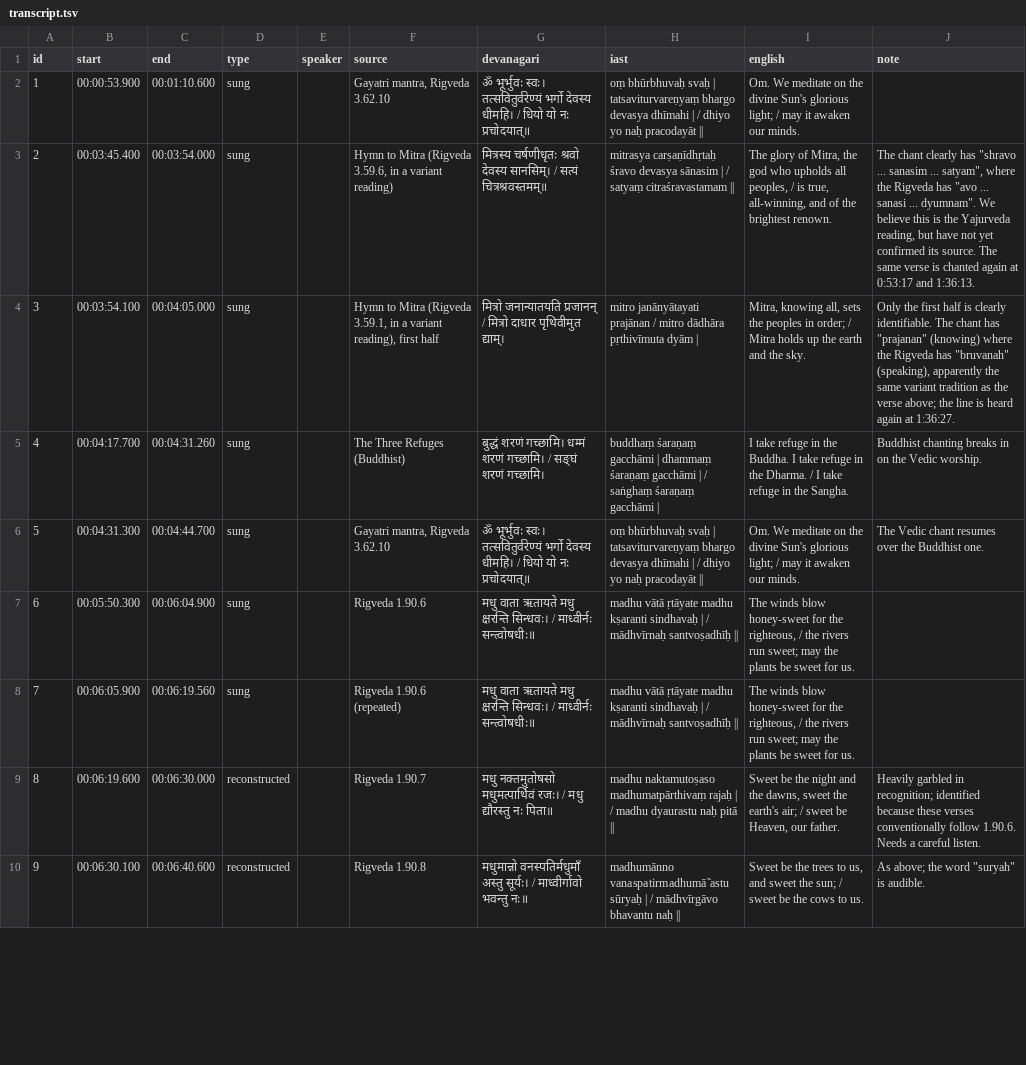
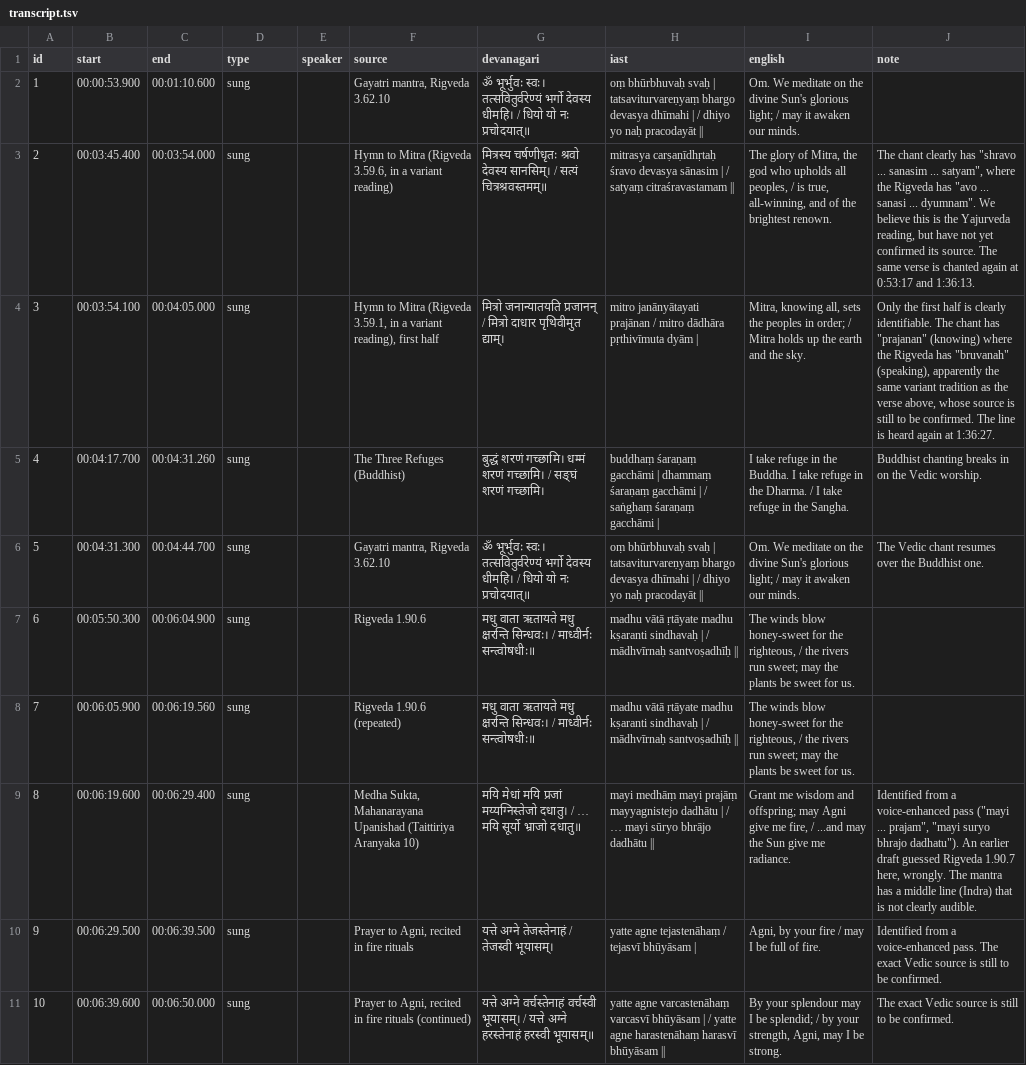
Before and after one commit to Stormbane/adi-shankaracharya-subtitles, a TSV file: transcript/transcript.tsv, drawn as a sheet; only a part is shown; removed rows and columns are numbered as before the commit, all else as after; the diff covers the shown part only; the diff names each change by its address in the sheet, - before the commit and + after, or states it on an @@ line.

```diff
--- a/transcript/transcript.tsv
+++ b/transcript/transcript.tsv
-J4 (note): …the verse above; the line is…
+J4 (note): …the verse above, whose source is still to be confirmed. The line is…
-C9 (end): 00:06:30.000
+C9 (end): 00:06:29.400
-D9 (type): reconstructed
+D9 (type): sung
-F9 (source): Rigveda 1.90.7
+F9 (source): Medha Sukta, Mahanarayana Upanishad (Taittiriya Aranyaka 10)
-G9 (devanagari): मधु नक्तमुतोषसो मधुमत्पार्थिवं रजः। / मधु द्यौरस्तु नः पिता॥
+G9 (devanagari): मयि मेधां मयि प्रजां मय्यग्निस्तेजो दधातु। / … मयि सूर्यो भ्राजो दधातु॥
-H9 (iast): madhu naktamutoṣaso madhumatpārthivaṃ rajaḥ | / madhu dyaurastu naḥ pitā ||
+H9 (iast): mayi medhāṃ mayi prajāṃ mayyagnistejo dadhātu | / … mayi sūryo bhrājo dadhātu ||
-I9 (english): Sweet be the night and the dawns, sweet the earth's air; / sweet be Heaven, our father.
+I9 (english): Grant me wisdom and offspring; may Agni give me fire, / ...and may the Sun give me radiance.
-J9 (note): Heavily garbled in recognition; identified because these verses conventionally follow 1.90.6. Needs a careful listen.
+J9 (note): Identified from a voice-enhanced pass ("mayi ... prajam", "mayi suryo bhrajo dadhatu"). An earlier draft guessed Rigveda 1.90.7 here, wrongly. The mantra has a middle line (Indra) that is not clearly audible.
-row 10: 9 | 00:06:30.100 | 00:06:40.600 | reconstructed |  | Rigveda 1.90.8 | मधुमान्नो वनस्पतिर्मधुमाँ अस्तु सूर्यः। / माध्वीर्गावो भवन्तु नः॥ | madhumānno vanaspatirmadhumā̃ astu sūryaḥ | / mādhvīrgāvo bhavantu naḥ || | Sweet be the trees to us, and sweet the sun; / sweet be the cows to us. | As above; the word "suryah" is audible.
+row 10: 9 | 00:06:29.500 | 00:06:39.500 | sung |  | Prayer to Agni, recited in fire rituals | यत्ते अग्ने तेजस्तेनाहं / तेजस्वी भूयासम्। | yatte agne tejastenāhaṃ / tejasvī bhūyāsam | | Agni, by your fire / may I be full of fire. | Identified from a voice-enhanced pass. The exact Vedic source is still to be confirmed.
+row 11: 10 | 00:06:39.600 | 00:06:50.000 | sung |  | Prayer to Agni, recited in fire rituals (continued) | यत्ते अग्ने वर्चस्तेनाहं वर्चस्वी भूयासम्। / यत्ते अग्ने हरस्तेनाहं हरस्वी भूयासम्॥ | yatte agne varcastenāhaṃ varcasvī bhūyāsam | / yatte agne harastenāhaṃ harasvī bhūyāsam || | By your splendour may I be splendid; / by your strength, Agni, may I be strong. | The exact Vedic source is still to be confirmed.
```
Also changed, not shown: 7 added rows, 3 removed rows, 21 edited cells and row numbers in column A elsewhere in this file, 17 other files.
